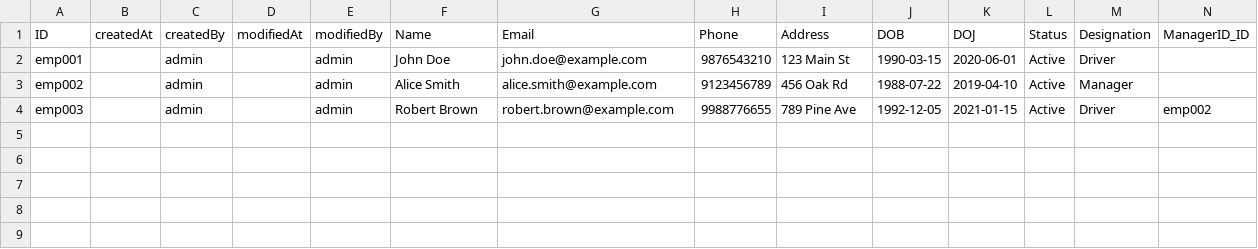
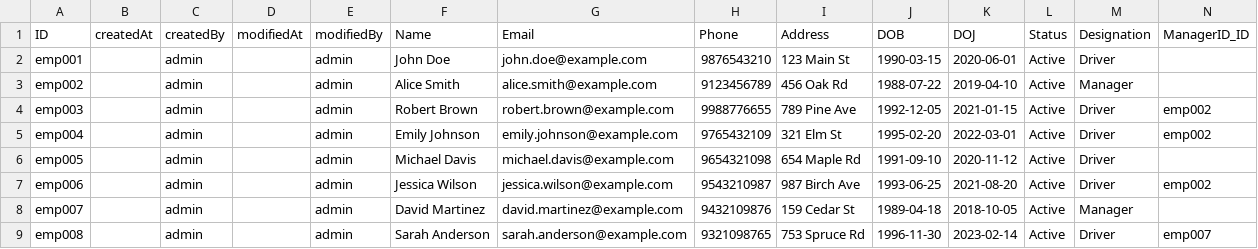
Before and after one commit to sasank-akula/driver_incentive, a CSV file: db/data/com.cy.driver-EmployeeDetails.csv, drawn as a sheet.

```diff
--- a/db/data/com.cy.driver-EmployeeDetails.csv
+++ b/db/data/com.cy.driver-EmployeeDetails.csv
@@ -4 +4,6 @@ emp002,,admin,,admin,Alice Smith,alice.smith@example.com,9123456789,456 Oak Rd,1
 emp003,,admin,,admin,Robert Brown,robert.brown@example.com,9988776655,789 Pine Ave,1992-12-05,2021-01-15,Active,Driver,emp002
+emp004,,admin,,admin,Emily Johnson,emily.johnson@example.com,9765432109,321 Elm St,1995-02-20,2022-03-01,Active,Driver,emp002
+emp005,,admin,,admin,Michael Davis,michael.davis@example.com,9654321098,654 Maple Rd,1991-09-10,2020-11-12,Active,Driver,
+emp006,,admin,,admin,Jessica Wilson,jessica.wilson@example.com,9543210987,987 Birch Ave,1993-06-25,2021-08-20,Active,Driver,emp002
+emp007,,admin,,admin,David Martinez,david.martinez@example.com,9432109876,159 Cedar St,1989-04-18,2018-10-05,Active,Manager,
+emp008,,admin,,admin,Sarah Anderson,sarah.anderson@example.com,9321098765,753 Spruce Rd,1996-11-30,2023-02-14,Active,Driver,emp007
```
Also changed, not shown: db/data/com.cy.driver-IncentiveDetails.csv, db/data/com.cy.driver-IncentiveHeader.csv, 23 other files.
